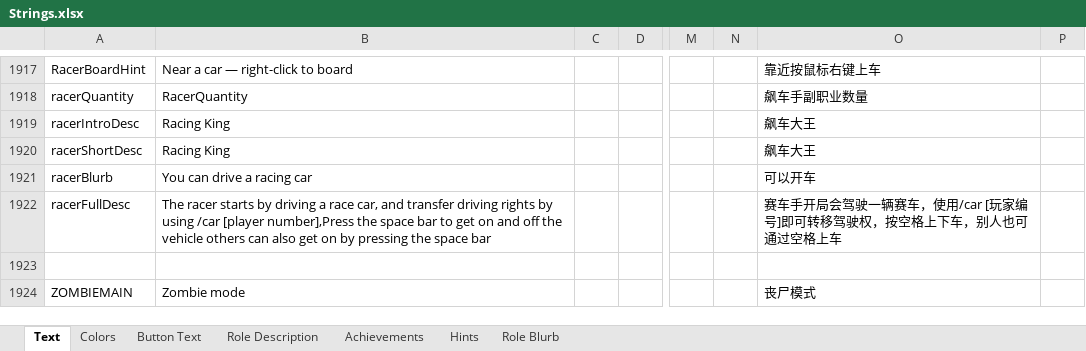
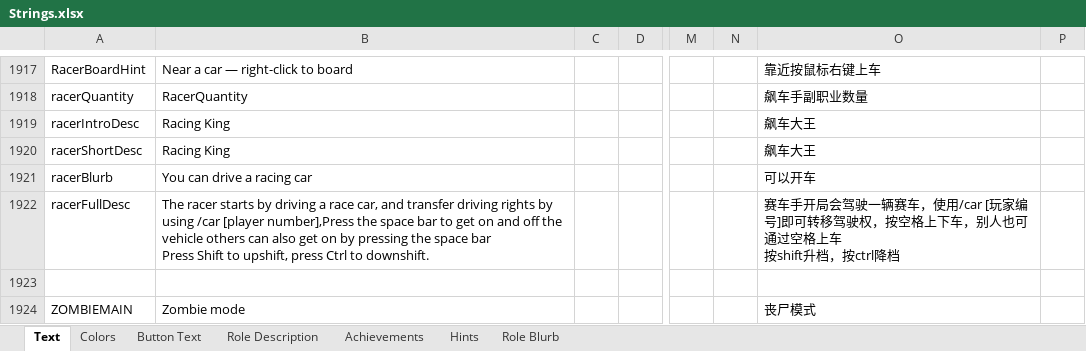
Before and after one commit to HmozuhtoheG/TheOtherRolesVault, an Excel workbook: Strings.xlsx, sheet Text, drawn as a sheet; only a part is shown, gaps mark what is left out; values as stored, in another font and other column widths than the file's, no borders; ↵ is a line break in a cell; the diff names each change by its address in the sheet, - before the commit and + after, or states it on an @@ line.

```diff
--- a/Strings.xlsx (sheet Text)
+++ b/Strings.xlsx (sheet Text)
-B1922: …space bar
+B1922: …space bar ↵ Press Shift to upshift, press Ctrl to downshift.
-O1922: …空格上车
+O1922: …空格上车 ↵ 按shift升档，按ctrl降档
```
Also changed, not shown: 12 other files.
